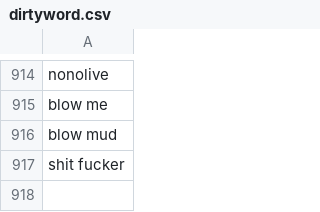
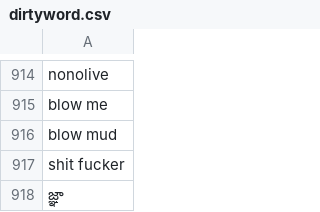
Before and after one commit to DanielSu17/17vpn, a CSV file: envs/sta/17app/dirtyword/dirtyword.csv, drawn as a sheet; only a part is shown, gaps mark what is left out.

Commit message:
add dirty word to prevent iOS bug

```diff
--- a/envs/sta/17app/dirtyword/dirtyword.csv
+++ b/envs/sta/17app/dirtyword/dirtyword.csv
@@ -917 +917,2 @@ blow mud
 shit fucker
+జ్ఞ‌ా
```
